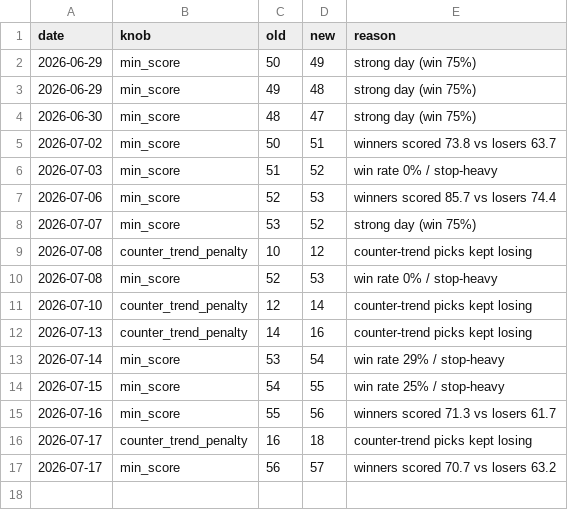
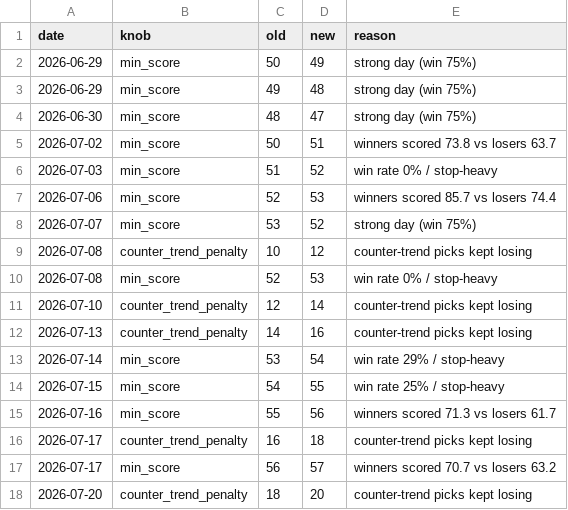
Before and after one commit to Arnav2412/trading-bot, a CSV file: reports/learning_log.csv, drawn as a sheet; the diff names each change by its address in the sheet, - before the commit and + after, or states it on an @@ line.

```diff
--- a/reports/learning_log.csv
+++ b/reports/learning_log.csv
+row 18: 2026-07-20 | counter_trend_penalty | 18 | 20 | counter-trend picks kept losing
```
Also changed, not shown: reports/history.csv, 3 other files.
